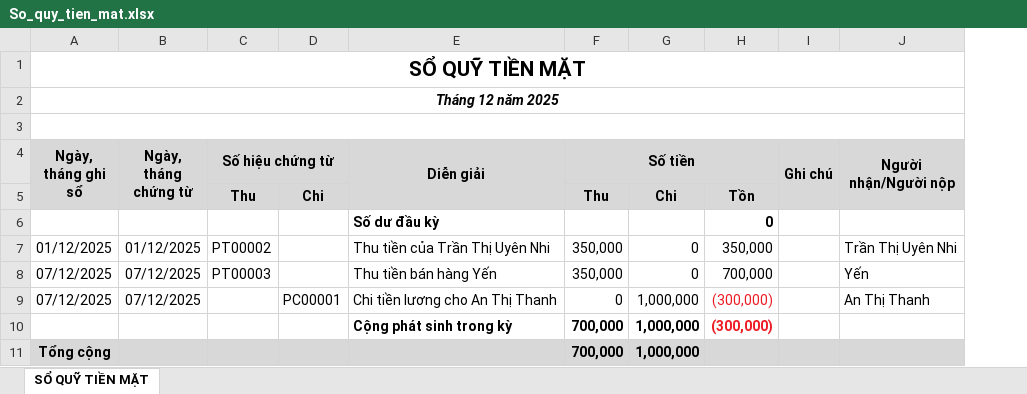
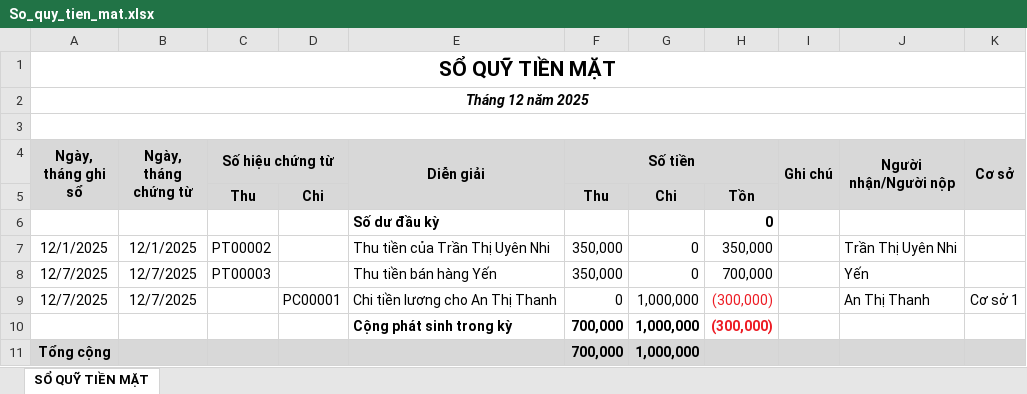
Before and after one commit to GiaMinh0802/SongLamEdu, an Excel workbook: src/main/resources/templates/sample/So_quy_tien_mat.xlsx, sheet SỔ QUỸ TIỀN MẶT, drawn as a sheet; values as stored, in another font and other column widths than the file's, no borders; the diff names each change by its address in the sheet, - before the commit and + after, or states it on an @@ line.

```diff
--- a/src/main/resources/templates/sample/So_quy_tien_mat.xlsx (sheet SỔ QUỸ TIỀN MẶT)
+++ b/src/main/resources/templates/sample/So_quy_tien_mat.xlsx (sheet SỔ QUỸ TIỀN MẶT)
+column K (Cơ sở), row 9: Cơ sở 1
-A7 (Ngày, tháng ghi sổ): 01/12/2025
+A7 (Ngày, tháng ghi sổ): 12/1/2025
-B7 (Ngày, tháng chứng từ): 01/12/2025
+B7 (Ngày, tháng chứng từ): 12/1/2025
-A8:A9 (Ngày, tháng ghi sổ): 07/12/2025
+A8:A9 (Ngày, tháng ghi sổ): 12/7/2025
-B8:B9 (Ngày, tháng chứng từ): 07/12/2025
+B8:B9 (Ngày, tháng chứng từ): 12/7/2025
```
Also changed, not shown: src/main/resources/templates/sample/students_import.xlsx, 17 other files.
